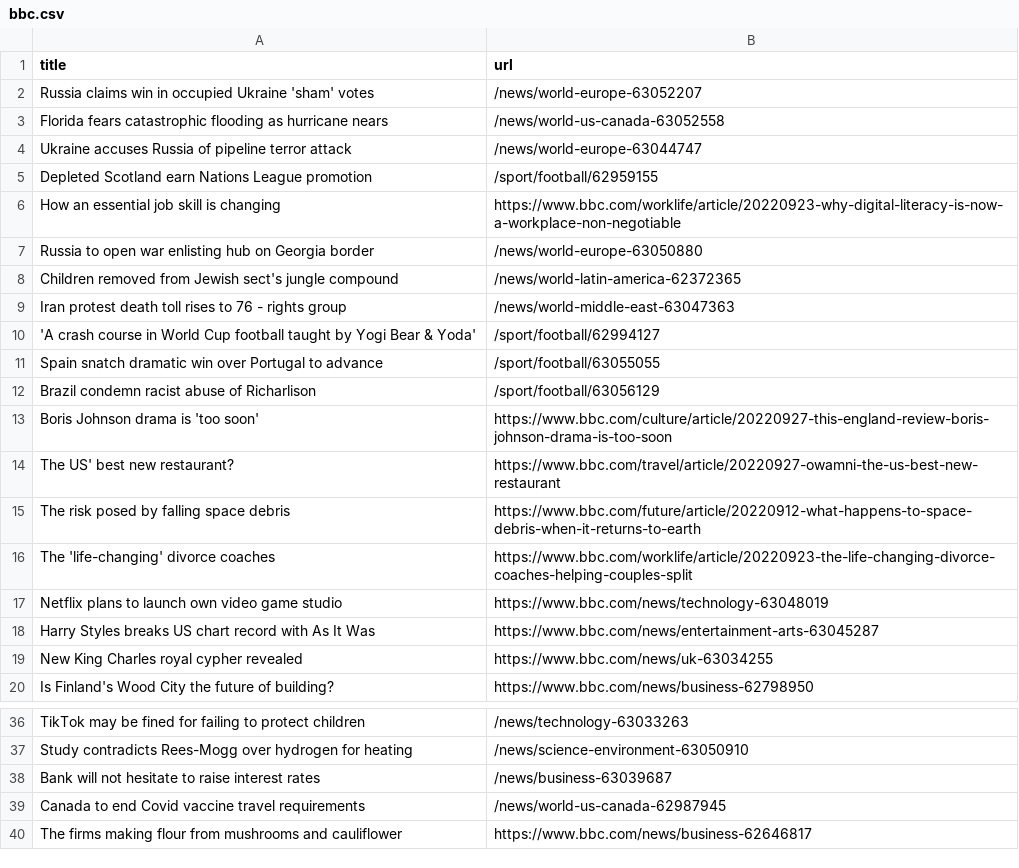
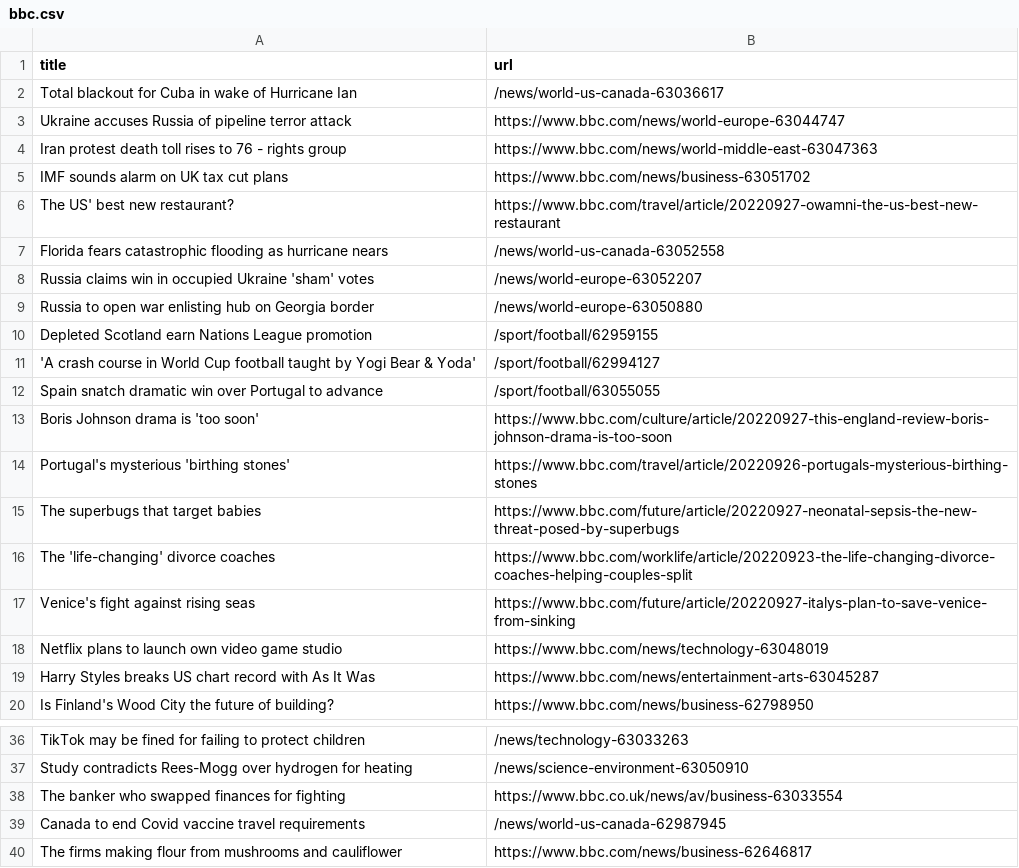
Before and after one commit to cpohkwan/automatic-scraper-bbc, a CSV file: bbc.csv, drawn as a sheet; only a part is shown, gaps mark what is left out.

```diff
--- a/bbc.csv
+++ b/bbc.csv
@@ -1,20 +1,20 @@
 title,url
+Total blackout for Cuba in wake of Hurricane Ian,/news/world-us-canada-63036617
+Ukraine accuses Russia of pipeline terror attack,https://www.bbc.com/news/world-europe-63044747
+Iran protest death toll rises to 76 - rights group,https://www.bbc.com/news/world-middle-east-63047363
+IMF sounds alarm on UK tax cut plans,https://www.bbc.com/news/business-63051702
+The US' best new restaurant?,https://www.bbc.com/travel/article/20220927-owamni-the-us-best-new-restaurant
+Florida fears catastrophic flooding as hurricane nears,/news/world-us-canada-63052558
 Russia claims win in occupied Ukraine 'sham' votes,/news/world-europe-63052207
-Florida fears catastrophic flooding as hurricane nears,/news/world-us-canada-63052558
-Ukraine accuses Russia of pipeline terror attack,/news/world-europe-63044747
+Russia to open war enlisting hub on Georgia border,/news/world-europe-63050880
 Depleted Scotland earn Nations League promotion,/sport/football/62959155
-How an essential job skill is changing,https://www.bbc.com/worklife/article/20220923-why-digital-literacy-is-now-a-workplace-non-negotiable
-Russia to open war enlisting hub on Georgia border,/news/world-europe-63050880
-Children removed from Jewish sect's jungle compound,/news/world-latin-america-62372365
-Iran protest death toll rises to 76 - rights group,/news/world-middle-east-63047363
 'A crash course in World Cup football taught by Yogi Bear & Yoda',/sport/football/62994127
 Spain snatch dramatic win over Portugal to advance,/sport/football/63055055
-Brazil condemn racist abuse of Richarlison,/sport/football/63056129
 Boris Johnson drama is 'too soon',https://www.bbc.com/culture/article/20220927-this-england-review-boris-johnson-drama-is-too-soon
-The US' best new restaurant?,https://www.bbc.com/travel/article/20220927-owamni-the-us-best-new-restaurant
-The risk posed by falling space debris,https://www.bbc.com/future/article/20220912-what-happens-to-space-debris-when-it-returns-to-earth
+Portugal's mysterious 'birthing stones',https://www.bbc.com/travel/article/20220926-portugals-mysterious-birthing-stones
+The superbugs that target babies,https://www.bbc.com/future/article/20220927-neonatal-sepsis-the-new-threat-posed-by-superbugs
 The 'life-changing' divorce coaches,https://www.bbc.com/worklife/article/20220923-the-life-changing-divorce-coaches-helping-couples-split
+Venice's fight against rising seas,https://www.bbc.com/future/article/20220927-italys-plan-to-save-venice-from-sinking
 Netflix plans to launch own video game studio,https://www.bbc.com/news/technology-63048019
 Harry Styles breaks US chart record with As It Was,https://www.bbc.com/news/entertainment-arts-63045287
-New King Charles royal cypher revealed,https://www.bbc.com/news/uk-63034255
 Is Finland's Wood City the future of building?,https://www.bbc.com/news/business-62798950
@@ -37,3 +37,3 @@ TikTok may be fined for failing to protect children,/news/technology-63033263
 Study contradicts Rees-Mogg over hydrogen for heating,/news/science-environment-63050910
-Bank will not hesitate to raise interest rates,/news/business-63039687
+The banker who swapped finances for fighting,https://www.bbc.co.uk/news/av/business-63033554
 Canada to end Covid vaccine travel requirements,/news/world-us-canada-62987945
```
